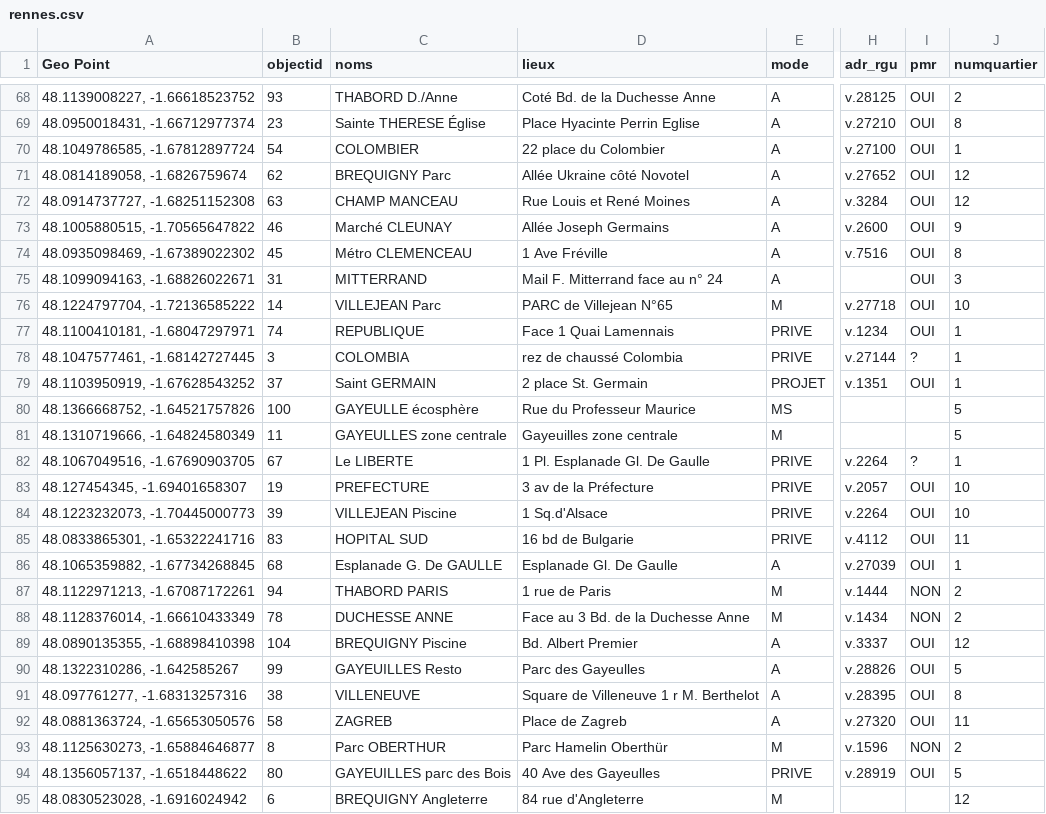
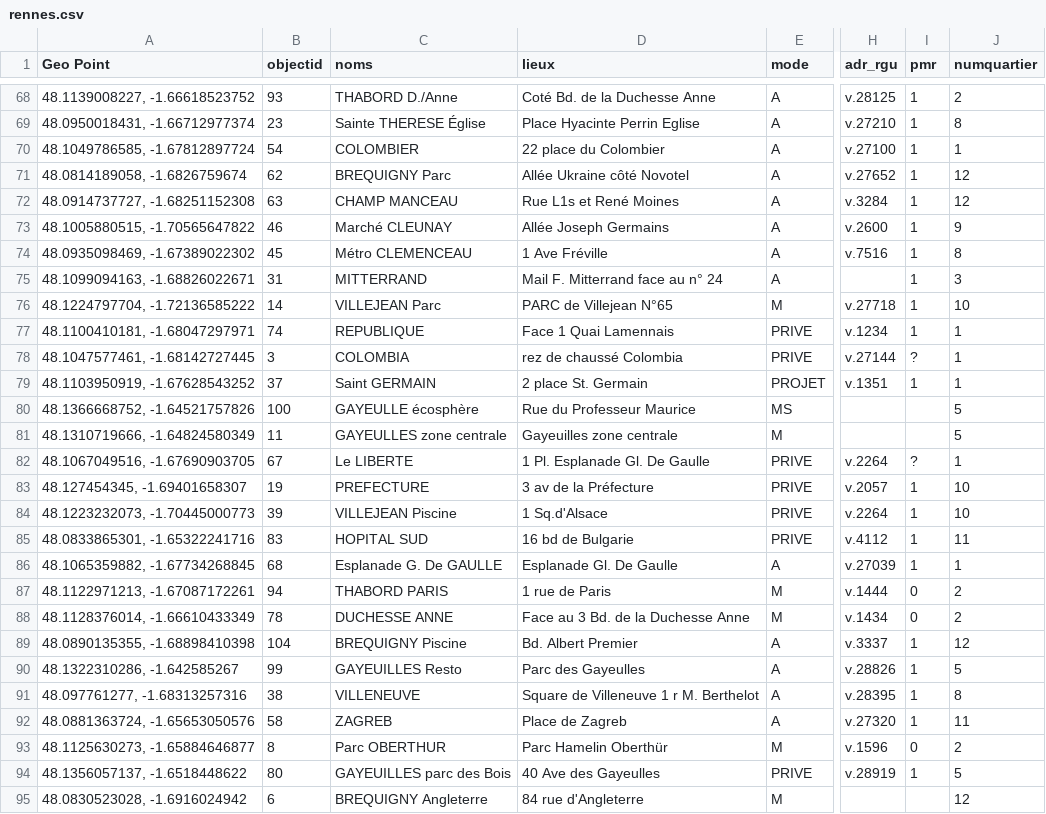
Before and after one commit to Fawlia/pooptime, a CSV file: BDDToilette/rennes.csv, drawn as a sheet; only a part is shown, gaps mark what is left out; the diff covers the shown part only; the diff names each change by its address in the sheet, - before the commit and + after, or states it on an @@ line.

```diff
--- a/BDDToilette/rennes.csv
+++ b/BDDToilette/rennes.csv
-I68:I77 (pmr): OUI
+I68:I77 (pmr): 1
-D72 (lieux): Rue Louis et René Moines
+D72 (lieux): Rue L1s et René Moines
-I79 (pmr): OUI
+I79 (pmr): 1
-I83:I86 (pmr): OUI
+I83:I86 (pmr): 1
-I87:I88 (pmr): NON
+I87:I88 (pmr): 0
-I89:I92 (pmr): OUI
+I89:I92 (pmr): 1
-I93 (pmr): NON
+I93 (pmr): 0
-I94 (pmr): OUI
+I94 (pmr): 1
```
Also changed, not shown: 53 edited cells elsewhere in this file, BDDToilette/lyon.csv, BDDToilette/nantes.csv, 21 other files.
